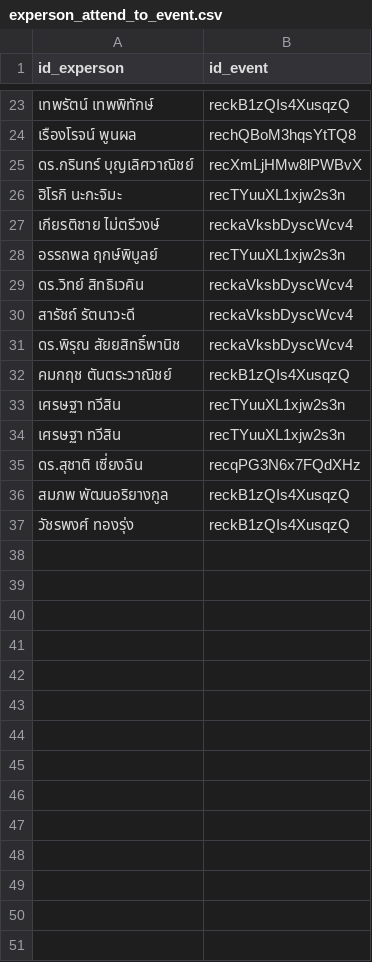
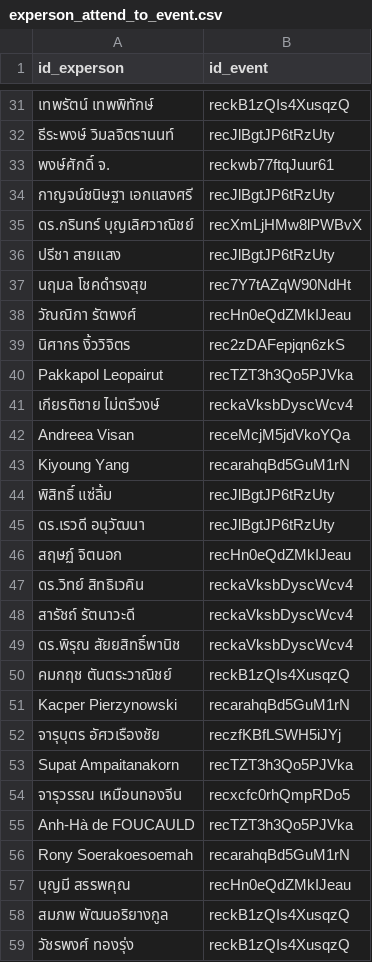
Before and after one commit to watchtec-scg/sd-demo, a CSV file: data/experson_attend_to_event.csv, drawn as a sheet; only a part is shown, gaps mark what is left out; removed rows and columns are numbered as before the commit, all else as after; the diff covers the shown part only; the diff names each change by its address in the sheet, - before the commit and + after, or states it on an @@ line.

```diff
--- a/data/experson_attend_to_event.csv
+++ b/data/experson_attend_to_event.csv
-row 24: เรืองโรจน์ พูนผล | rechQBoM3hqsYtTQ8
+row 32: ธีระพงษ์ วิมลจิตรานนท์ | recJlBgtJP6tRzUty
+row 33: พงษ์ศักดิ์ จ. | reckwb77ftqJuur61
+row 34: กาญจน์ชนิษฐา เอกแสงศรี | recJlBgtJP6tRzUty
-row 26: ฮิโรกิ นะกะจิมะ | recTYuuXL1xjw2s3n
+row 36: ปรีชา สายแสง | recJlBgtJP6tRzUty
+row 37: นฤมล โชคดำรงสุข | rec7Y7tAZqW90NdHt
+row 38: วัณณิกา รัตพงศ์ | recHn0eQdZMkIJeau
+row 39: นิศากร งิ้ววิจิตร | rec2zDAFepjqn6zkS
+row 40: Pakkapol Leopairut | recTZT3h3Qo5PJVka
-row 28: อรรถพล ฤกษ์พิบูลย์ | recTYuuXL1xjw2s3n
+row 42: Andreea Visan | receMcjM5jdVkoYQa
+row 43: Kiyoung Yang | recarahqBd5GuM1rN
+row 44: พิสิทธิ์ แซ่ลิ้ม | recJlBgtJP6tRzUty
+row 45: ดร.เรวดี อนุวัฒนา | recJlBgtJP6tRzUty
+row 46: สฤษฏ์ จิตนอก | recHn0eQdZMkIJeau
-row 33: เศรษฐา ทวีสิน | recTYuuXL1xjw2s3n
-row 34: เศรษฐา ทวีสิน | recTYuuXL1xjw2s3n
-row 35: ดร.สุชาติ เซี่ยงฉิน | recqPG3N6x7FQdXHz
+row 51: Kacper Pierzynowski | recarahqBd5GuM1rN
+row 52: จารุบุตร อัศวเรืองชัย | reczfKBfLSWH5iJYj
+row 53: Supat Ampaitanakorn | recTZT3h3Qo5PJVka
+row 54: จารุวรรณ เหมือนทองจีน | recxcfc0rhQmpRDo5
+row 55: Anh-Hà de FOUCAULD | recTZT3h3Qo5PJVka
+row 56: Rony Soerakoesoemah | recarahqBd5GuM1rN
+row 57: บุญมี สรรพคุณ | recHn0eQdZMkIJeau
```
Also changed, not shown: 15 added rows and 7 removed rows elsewhere in this file, data/experson_belong_to_org.csv, data/incoming_document.csv, 8 other files.
